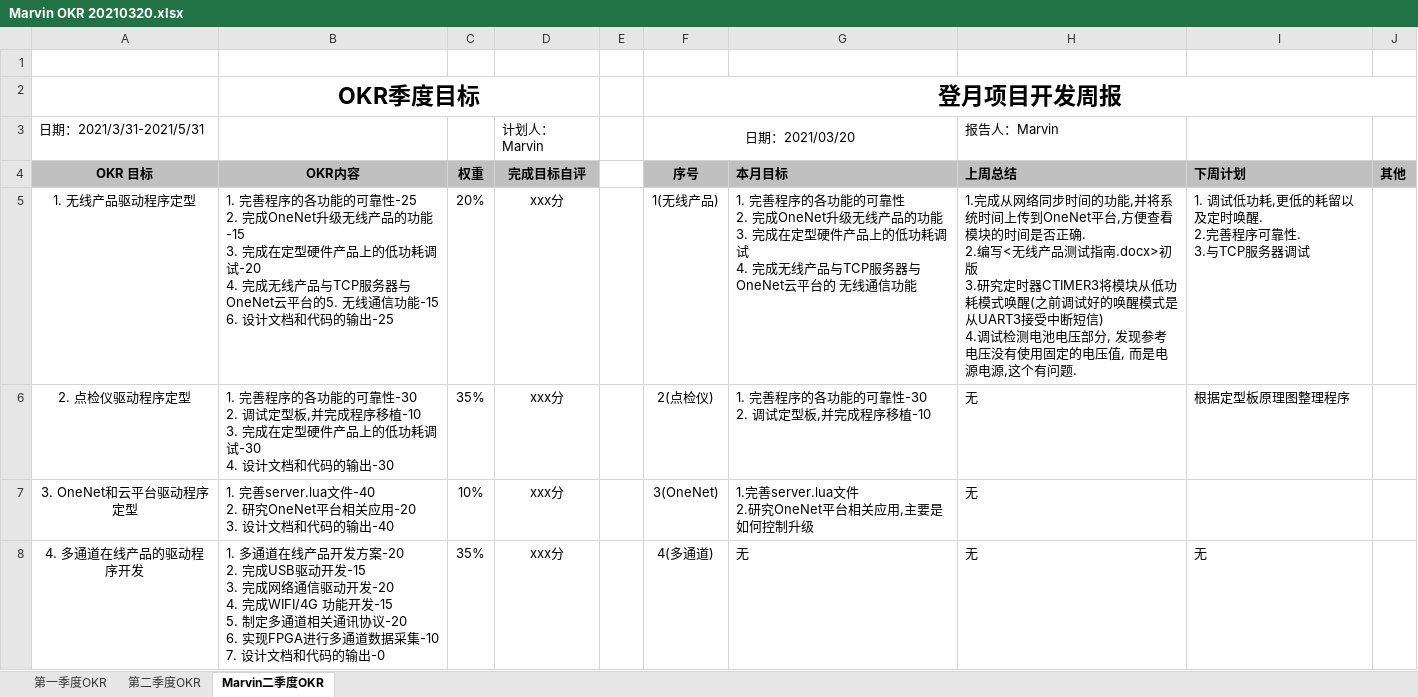
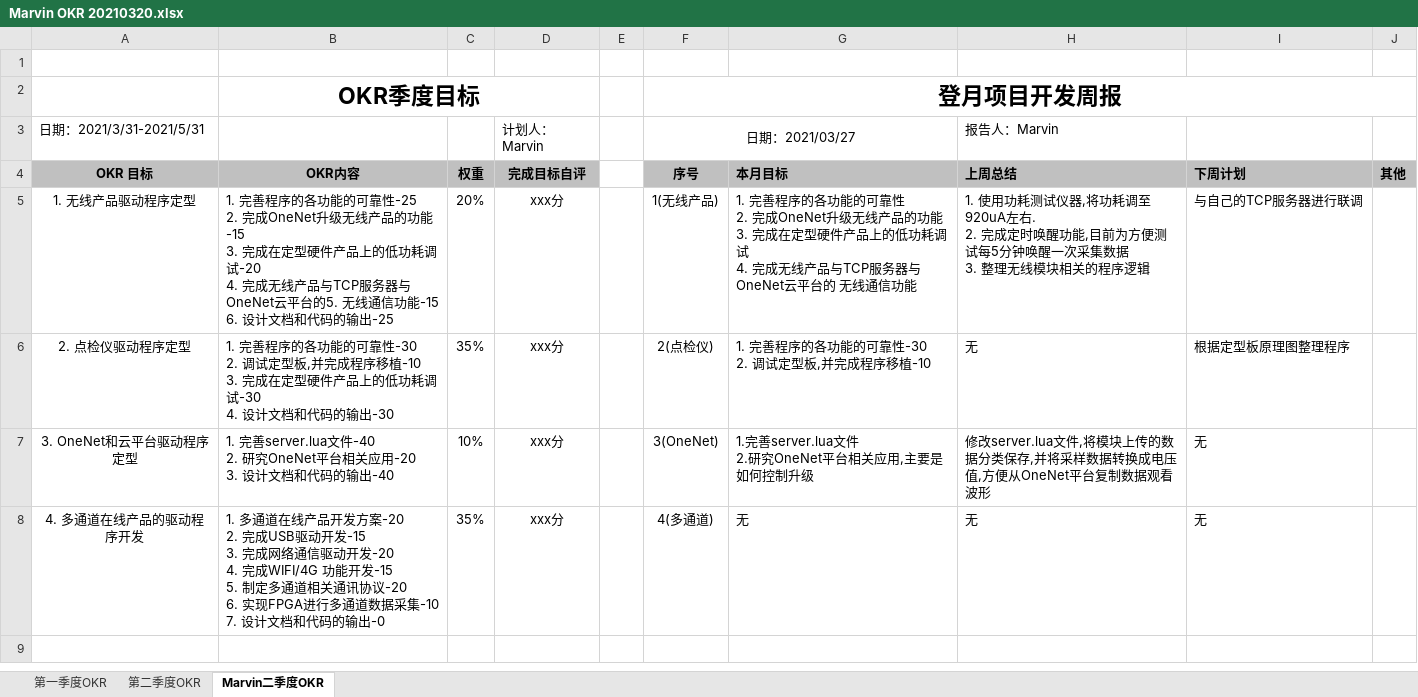
Before and after one commit to ningjw/LPC55S69, an Excel workbook: Doc/Marvin OKR 20210320.xlsx, sheet Marvin二季度OKR, drawn as a sheet; values as stored, in another font and other column widths than the file's, no borders; ↵ is a line break in a cell; the diff names each change by its address in the sheet, - before the commit and + after, or states it on an @@ line.

Commit message:
采样数据可以在OneNet平台呈现, 模块每5分钟唤醒一次采集数据

```diff
--- a/Doc/Marvin OKR 20210320.xlsx (sheet Marvin二季度OKR)
+++ b/Doc/Marvin OKR 20210320.xlsx (sheet Marvin二季度OKR)
-F3 (序号): 日期：2021/03/20
+F3 (序号): 日期：2021/03/27
-H5 (上周总结): 1.完成从网络同步时间的功能,并将系统时间上传到OneNet平台,方便查看模块的时间是否正确. ↵ 2.编写<无线产品测试指南.docx>初版 ↵ 3.研究定时器CTIMER3将模块从低功耗模式唤醒(之前调试好的唤醒模式是从UART3接受中断短信) ↵ 4.调试检测电池电压部分, 发现参考电压没有使用固定的电压值, 而是电源电源,这个有问题.
+H5 (上周总结): 1. 使用功耗测试仪器,将功耗调至920uA左右. ↵ 2. 完成定时唤醒功能,目前为方便测试每5分钟唤醒一次采集数据 ↵ 3. 整理无线模块相关的程序逻辑
-I5 (下周计划): 1. 调试低功耗,更低的耗留以及定时唤醒. ↵ 2.完善程序可靠性. ↵ 3.与TCP服务器调试
+I5 (下周计划): 与自己的TCP服务器进行联调
-H7 (上周总结): 无
+H7 (上周总结): 修改server.lua文件,将模块上传的数据分类保存,并将采样数据转换成电压值,方便从OneNet平台复制数据观看波形
-I7 (下周计划): (empty)
+I7 (下周计划): 无
```
Also changed, not shown: 20 other files.
